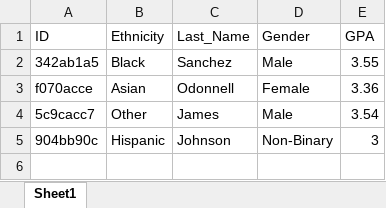
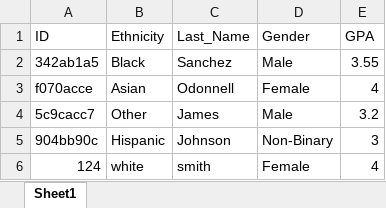
Before and after one commit to AlyssaRSchaefer/SusanDB, an Excel workbook: uploads/imported_data.xlsx, sheet Sheet1, drawn as a sheet; values as stored, in another font and other column widths than the file's, no borders; the diff names each change by its address in the sheet, - before the commit and + after, or states it on an @@ line.

Commit message:
added new student functionality to import data

```diff
--- a/uploads/imported_data.xlsx (sheet Sheet1)
+++ b/uploads/imported_data.xlsx (sheet Sheet1)
-E3 (GPA): 3.36
+E3 (GPA): 4
-E4 (GPA): 3.54
+E4 (GPA): 3.2
+row 6: 124 | white | smith | Female | 4
```
Also changed, not shown: 5 other files.
